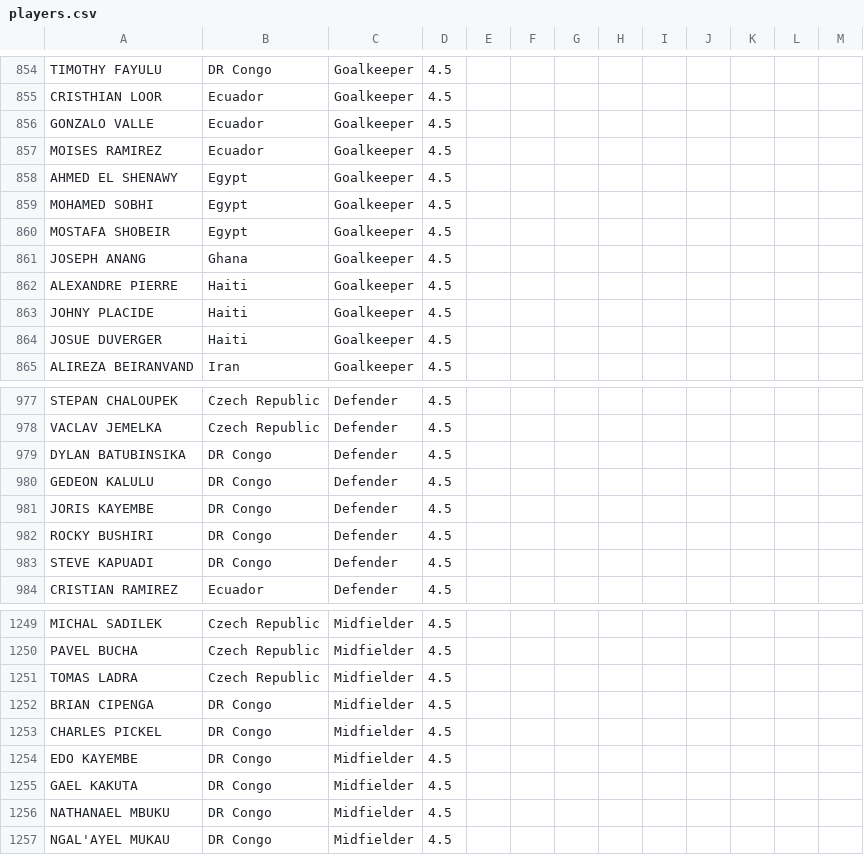
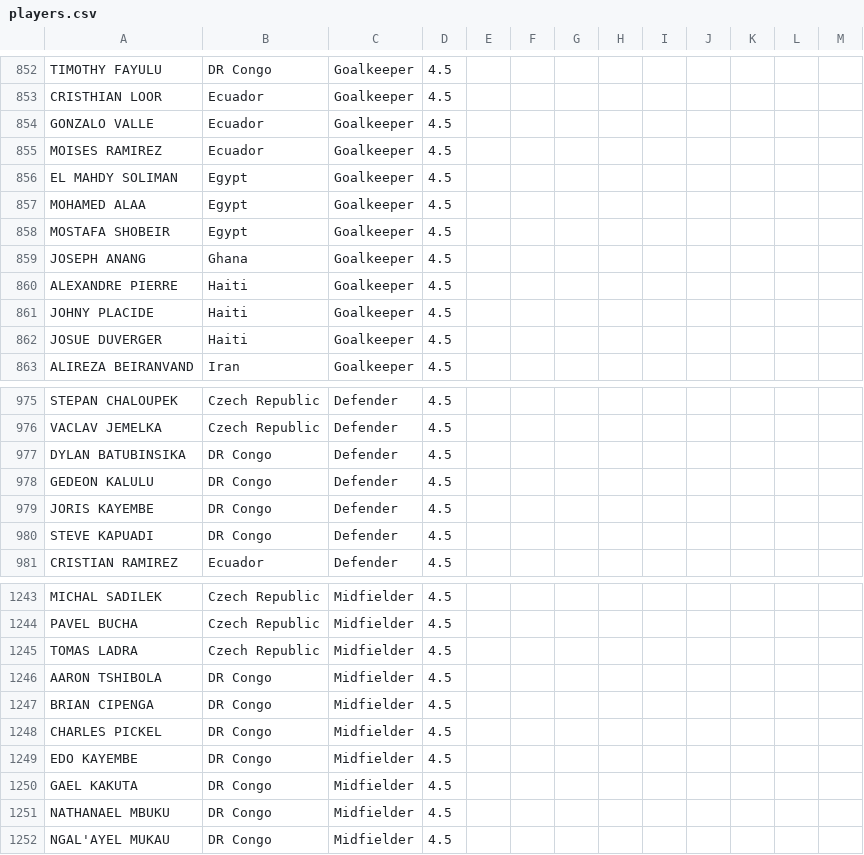
Before and after one commit to jmrbarratt/world-cup-2026-fantasy-football, a CSV file: data/players.csv, drawn as a sheet; only a part is shown, gaps mark what is left out; the diff covers the shown part only.

```diff
--- a/data/players.csv
+++ b/data/players.csv
@@ -857,4 +855,4 @@ GONZALO VALLE,Ecuador,Goalkeeper,4.5,,,,,,,,,
 MOISES RAMIREZ,Ecuador,Goalkeeper,4.5,,,,,,,,,
-AHMED EL SHENAWY,Egypt,Goalkeeper,4.5,,,,,,,,,
-MOHAMED SOBHI,Egypt,Goalkeeper,4.5,,,,,,,,,
+EL MAHDY SOLIMAN,Egypt,Goalkeeper,4.5,,,,,,,,,
+MOHAMED ALAA,Egypt,Goalkeeper,4.5,,,,,,,,,
 MOSTAFA SHOBEIR,Egypt,Goalkeeper,4.5,,,,,,,,,
@@ -981,3 +979,2 @@ GEDEON KALULU,DR Congo,Defender,4.5,,,,,,,,,
 JORIS KAYEMBE,DR Congo,Defender,4.5,,,,,,,,,
-ROCKY BUSHIRI,DR Congo,Defender,4.5,,,,,,,,,
 STEVE KAPUADI,DR Congo,Defender,4.5,,,,,,,,,
@@ -1251,2 +1245,3 @@ PAVEL BUCHA,Czech Republic,Midfielder,4.5,,,,,,,,,
 TOMAS LADRA,Czech Republic,Midfielder,4.5,,,,,,,,,
+AARON TSHIBOLA,DR Congo,Midfielder,4.5,,,,,,,,,
 BRIAN CIPENGA,DR Congo,Midfielder,4.5,,,,,,,,,
```
Also changed, not shown: 1 added row, 7 removed rows and 6 edited cells elsewhere in this file.
